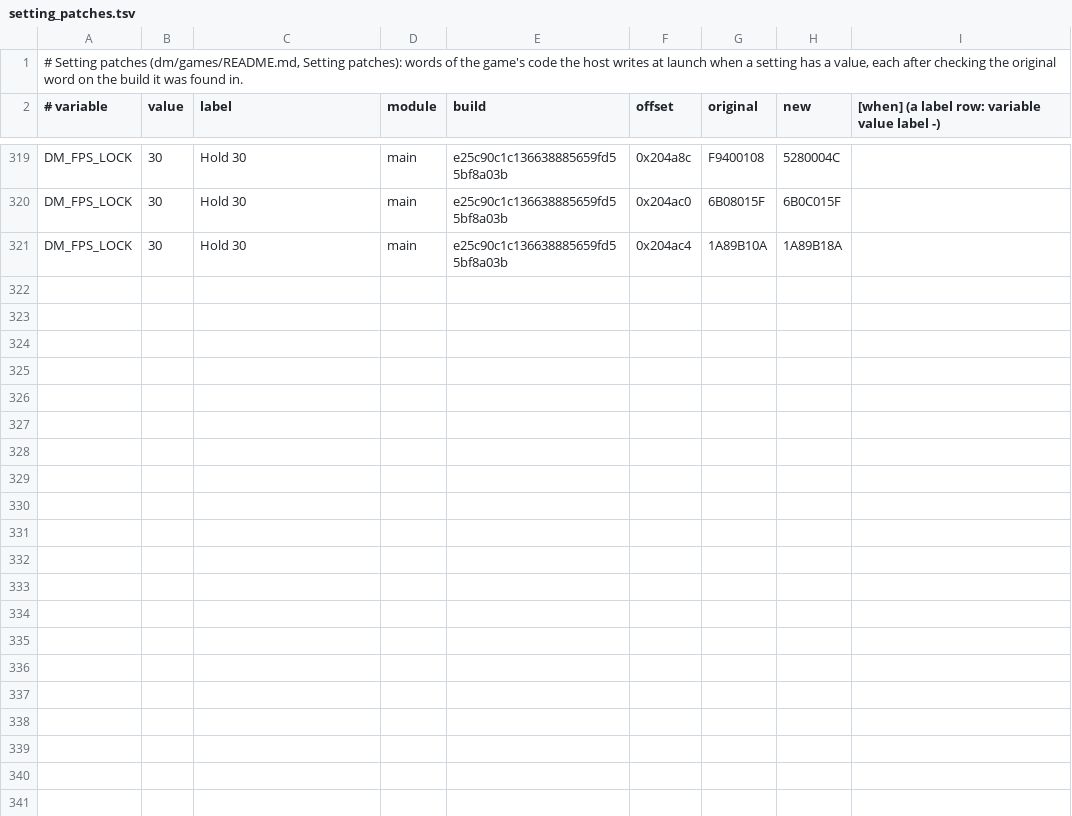
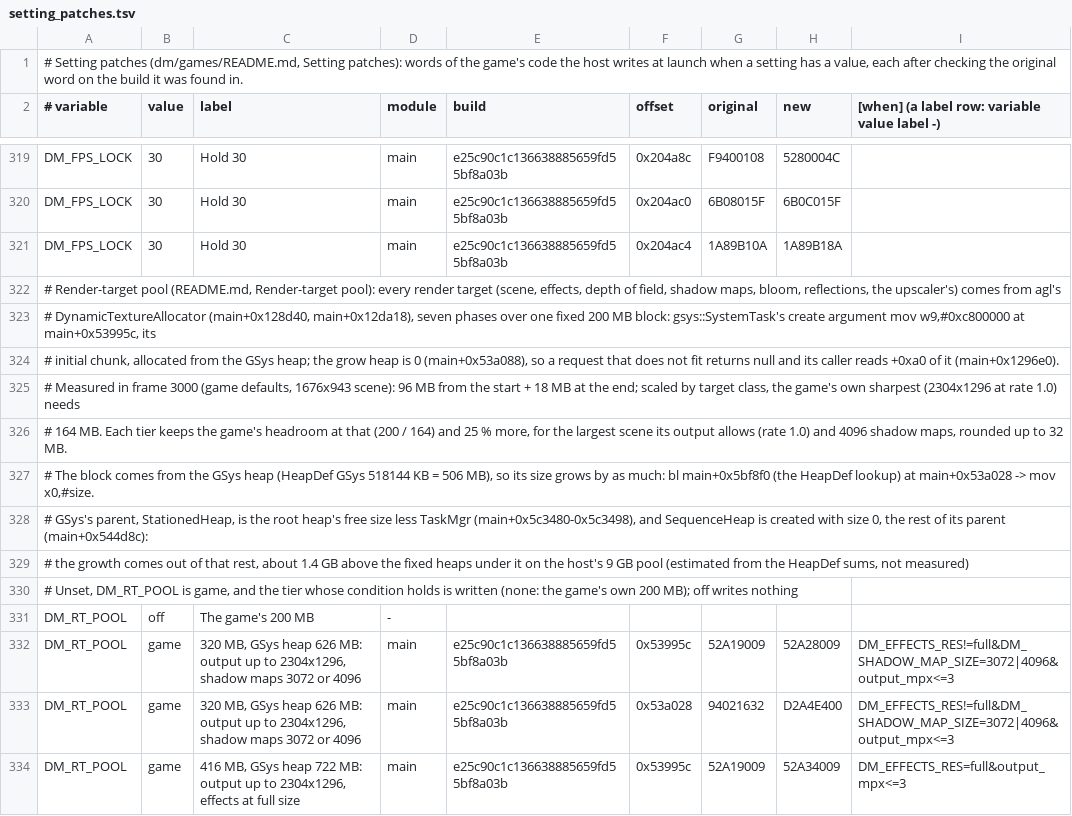
Before and after one commit to lunks/nxnative, a TSV file: dm/games/040074A01BF12000/setting_patches.tsv, drawn as a sheet; only a part is shown, gaps mark what is left out; the diff covers the shown part only.

Commit message:
Render-target pool sized for the heavier settings: DynamicTextureAllocator's 200 MB and the GSys heap grow by tier at launch (DM_RT_POOL)

```diff
--- a/dm/games/040074A01BF12000/setting_patches.tsv
+++ b/dm/games/040074A01BF12000/setting_patches.tsv
@@ -321 +321,14 @@ DM_FPS_LOCK	30	Hold 30	main	e25c90c1c136638885659fd55bf8a03b	0x204ac0	6B08015F	6
 DM_FPS_LOCK	30	Hold 30	main	e25c90c1c136638885659fd55bf8a03b	0x204ac4	1A89B10A	1A89B18A
+# Render-target pool (README.md, Render-target pool): every render target (scene, effects, depth of field, shadow maps, bloom, reflections, the upscaler's) comes from agl's
+# DynamicTextureAllocator (main+0x128d40, main+0x12da18), seven phases over one fixed 200 MB block: gsys::SystemTask's create argument mov w9,#0xc800000 at main+0x53995c, its
+# initial chunk, allocated from the GSys heap; the grow heap is 0 (main+0x53a088), so a request that does not fit returns null and its caller reads +0xa0 of it (main+0x1296e0).
+# Measured in frame 3000 (game defaults, 1676x943 scene): 96 MB from the start + 18 MB at the end; scaled by target class, the game's own sharpest (2304x1296 at rate 1.0) needs
+# 164 MB. Each tier keeps the game's headroom at that (200 / 164) and 25 % more, for the largest scene its output allows (rate 1.0) and 4096 shadow maps, rounded up to 32 MB.
+# The block comes from the GSys heap (HeapDef GSys 518144 KB = 506 MB), so its size grows by as much: bl main+0x5bf8f0 (the HeapDef lookup) at main+0x53a028 -> mov x0,#size.
+# GSys's parent, StationedHeap, is the root heap's free size less TaskMgr (main+0x5c3480-0x5c3498), and SequenceHeap is created with size 0, the rest of its parent (main+0x544d8c):
+# the growth comes out of that rest, about 1.4 GB above the fixed heaps under it on the host's 9 GB pool (estimated from the HeapDef sums, not measured)
+# Unset, DM_RT_POOL is game, and the tier whose condition holds is written (none: the game's own 200 MB); off writes nothing
+DM_RT_POOL	off	The game's 200 MB	-
+DM_RT_POOL	game	320 MB, GSys heap 626 MB: output up to 2304x1296, shadow maps 3072 or 4096	main	e25c90c1c136638885659fd55bf8a03b	0x53995c	52A19009	52A28009	DM_EFFECTS_RES!=full&DM_SHADOW_MAP_SIZE=3072|4096&output_mpx<=3
+DM_RT_POOL	game	320 MB, GSys heap 626 MB: output up to 2304x1296, shadow maps 3072 or 4096	main	e25c90c1c136638885659fd55bf8a03b	0x53a028	94021632	D2A4E400	DM_EFFECTS_RES!=full&DM_SHADOW_MAP_SIZE=3072|4096&output_mpx<=3
+DM_RT_POOL	game	416 MB, GSys heap 722 MB: output up to 2304x1296, effects at full size	main	e25c90c1c136638885659fd55bf8a03b	0x53995c	52A19009	52A34009	DM_EFFECTS_RES=full&output_mpx<=3
```
Also changed, not shown: 13 added rows elsewhere in this file, dm/games/settings.tsv, docs/env_switches.tsv, 14 other files.
